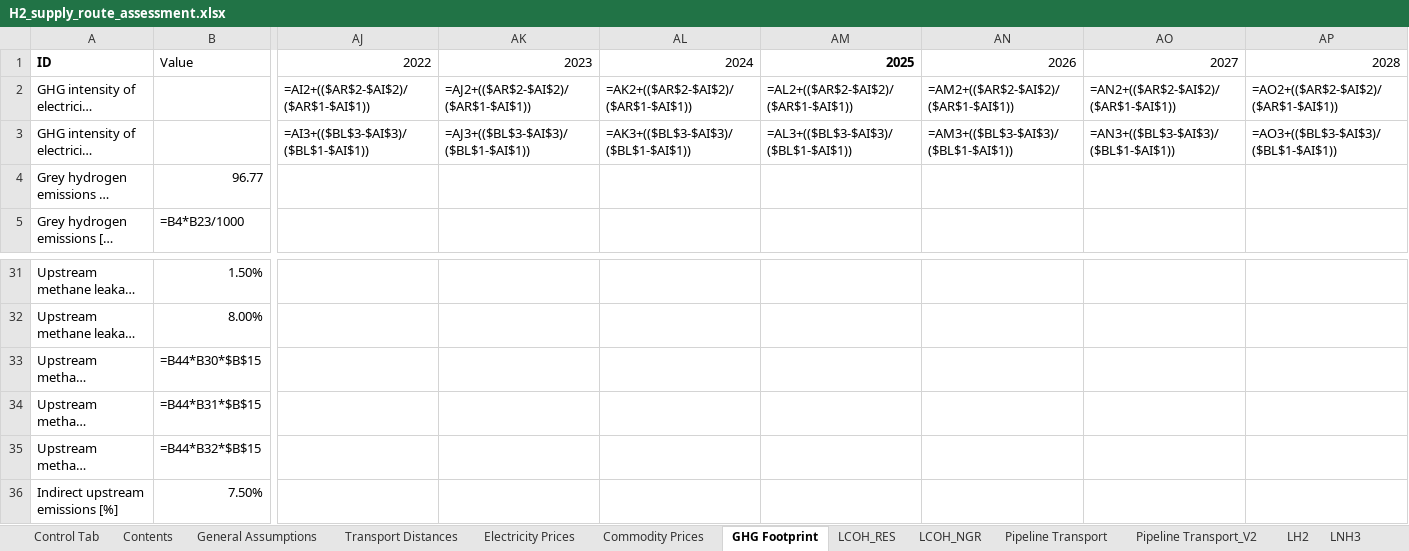
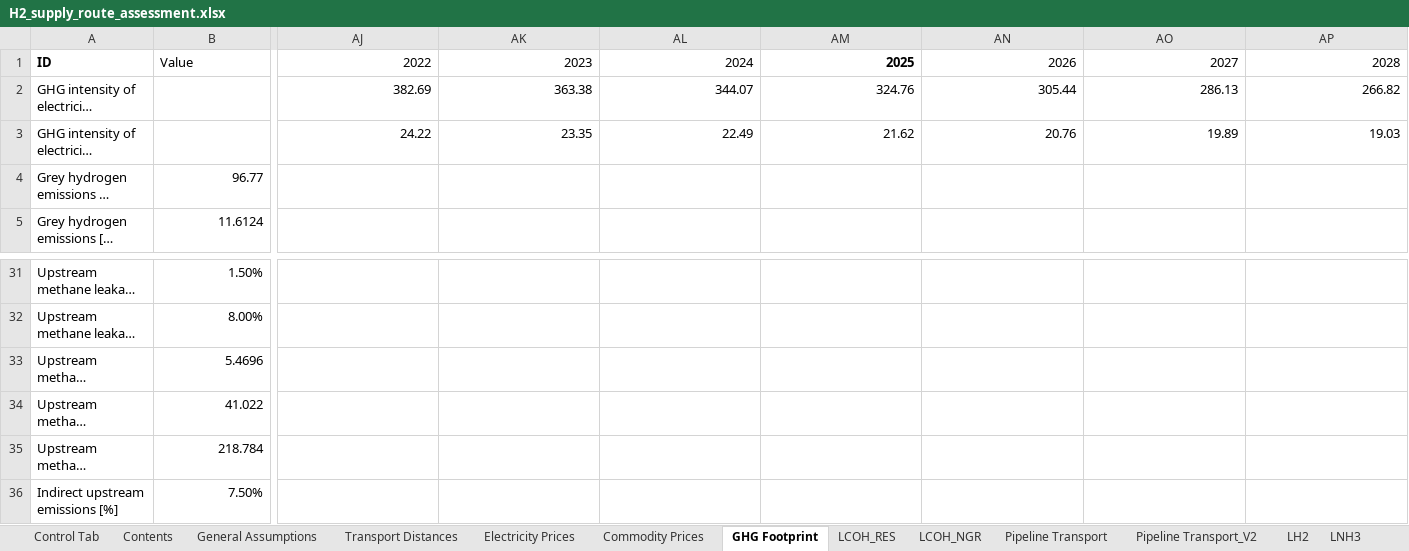
Before and after one commit to ReuterJakob/H2_pathways_repo, an Excel workbook: data/raw/H2_supply_route_assessment.xlsx, sheet GHG Footprint, drawn as a sheet; only a part is shown, gaps mark what is left out; long unchanged cells end in …; values as stored, in another font and other column widths than the file's, no borders; formulas without a stored value are shown as written; the diff covers the shown part only; the diff names each change by its address in the sheet, - before the commit and + after, or states it on an @@ line.

```diff
--- a/data/raw/H2_supply_route_assessment.xlsx (sheet GHG Footprint)
+++ b/data/raw/H2_supply_route_assessment.xlsx (sheet GHG Footprint)
-AJ2: =AI2+(($AR$2-$AI$2)/($AR$1-$AI$1))
+AJ2: 382.69
-AK2: =AJ2+(($AR$2-$AI$2)/($AR$1-$AI$1))
+AK2: 363.38
-AL2: =AK2+(($AR$2-$AI$2)/($AR$1-$AI$1))
+AL2: 344.07
-AM2: =AL2+(($AR$2-$AI$2)/($AR$1-$AI$1))
+AM2: 324.76
-AN2: =AM2+(($AR$2-$AI$2)/($AR$1-$AI$1))
+AN2: 305.44
-AO2: =AN2+(($AR$2-$AI$2)/($AR$1-$AI$1))
+AO2: 286.13
-AP2: =AO2+(($AR$2-$AI$2)/($AR$1-$AI$1))
+AP2: 266.82
-AJ3: =AI3+(($BL$3-$AI$3)/($BL$1-$AI$1))
+AJ3: 24.22
-AK3: =AJ3+(($BL$3-$AI$3)/($BL$1-$AI$1))
+AK3: 23.35
-AL3: =AK3+(($BL$3-$AI$3)/($BL$1-$AI$1))
+AL3: 22.49
-AM3: =AL3+(($BL$3-$AI$3)/($BL$1-$AI$1))
+AM3: 21.62
-AN3: =AM3+(($BL$3-$AI$3)/($BL$1-$AI$1))
+AN3: 20.76
-AO3: =AN3+(($BL$3-$AI$3)/($BL$1-$AI$1))
+AO3: 19.89
-AP3: =AO3+(($BL$3-$AI$3)/($BL$1-$AI$1))
+AP3: 19.03
-B5: =B4*B23/1000
+B5: 11.6124
-B33: =B44*B30*$B$15
+B33: 5.4696
-B34: =B44*B31*$B$15
+B34: 41.022
-B35: =B44*B32*$B$15
+B35: 218.784
```
Also changed, not shown: 2 added rows, 2 removed rows and 106 edited cells elsewhere in this sheet, sheet LH2, sheet LNH3, sheet LCOH_NGR, sheet Commodity Prices, sheet Reference Results, sheet Pipeline Transport, 2 more sheets, hidden cells, charts or pictures, 1 other file.
